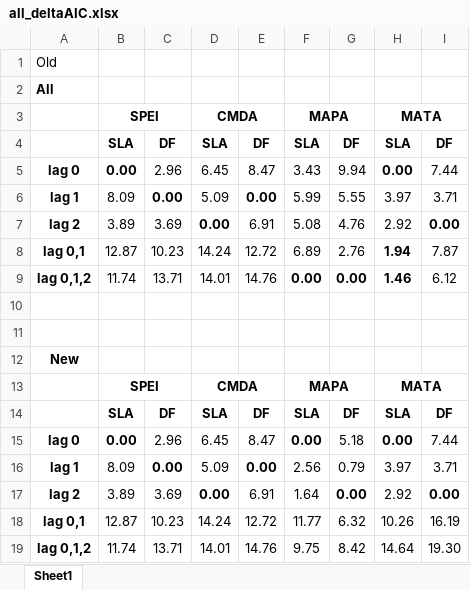
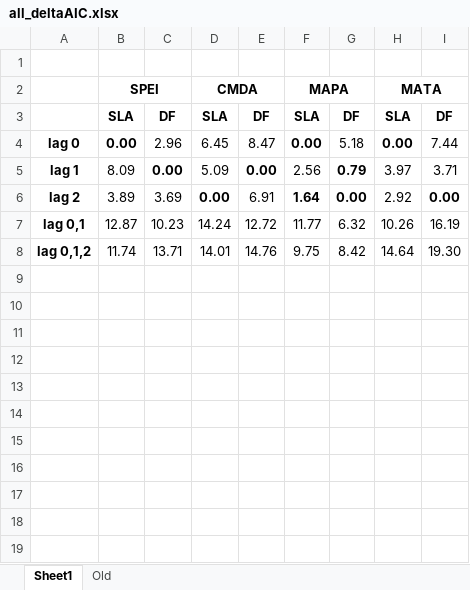
Before and after one commit to anstettd/climate_lag, an Excel workbook: Tables/all_deltaAIC.xlsx, sheet Sheet1, drawn as a sheet; values as stored, in another font and other column widths than the file's, no borders; removed rows and columns are numbered as before the commit, all else as after; the diff names each change by its address in the sheet, - before the commit and + after, or states it on an @@ line.

Commit message:
delta AIC

```diff
--- a/Tables/all_deltaAIC.xlsx (sheet Sheet1)
+++ b/Tables/all_deltaAIC.xlsx (sheet Sheet1)
+sheet tab: Old
-row 1: Old
-row 2: All
-row 3:  | SPEI |  | CMDA |  | MAPA |  | MATA
-row 4:  | SLA | DF | SLA | DF | SLA | DF | SLA | DF
-row 5: lag 0 | 0.00 | 2.96 | 6.45 | 8.47 | 3.43 | 9.94 | 0.00 | 7.44
-row 6: lag 1 | 8.09 | 0.00 | 5.09 | 0.00 | 5.99 | 5.55 | 3.97 | 3.71
-row 7: lag 2 | 3.89 | 3.69 | 0.00 | 6.91 | 5.08 | 4.76 | 2.92 | 0.00
-row 8: lag 0,1 | 12.87 | 10.23 | 14.24 | 12.72 | 6.89 | 2.76 | 1.94 | 7.87
-row 9: lag 0,1,2 | 11.74 | 13.71 | 14.01 | 14.76 | 0.00 | 0.00 | 1.46 | 6.12
-row 11: (empty)
-row 12: New
-G5 bold: off
+G5 bold: on
-F6 bold: off
+F6 bold: on
```
Also changed, not shown: 2 other files.
